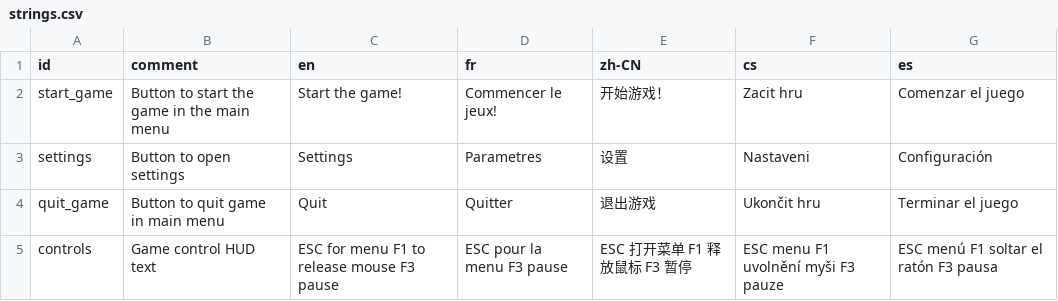
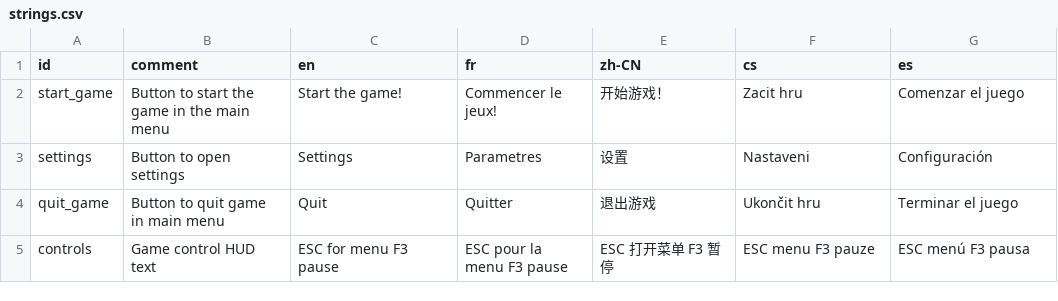
Before and after one commit to cheyao/opengl, a CSV file: assets/strings/strings.csv, drawn as a sheet.

```diff
--- a/assets/strings/strings.csv
+++ b/assets/strings/strings.csv
@@ -4,2 +4,2 @@ settings,Button to open settings,Settings,Parametres,设置,Nastaveni,Configurac
 quit_game,Button to quit game in main menu,Quit,Quitter,退出游戏,Ukončit hru,Terminar el juego
-controls,Game control HUD text,ESC for menu F1 to release mouse F3 pause,ESC pour la menu F3 pause,ESC 打开菜单 F1 释放鼠标 F3 暂停,ESC menu F1 uvolnění myši F3 pauze,ESC menú F1 soltar el ratón F3 pausa
+controls,Game control HUD text,ESC for menu F3 pause,ESC pour la menu F3 pause,ESC 打开菜单 F3 暂停,ESC menu F3 pauze,ESC menú F3 pausa
```
Also changed, not shown: 8 other files.
